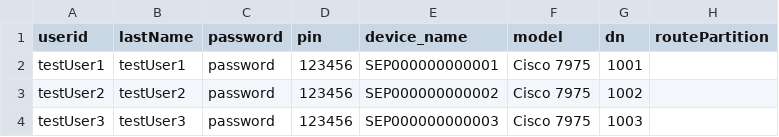
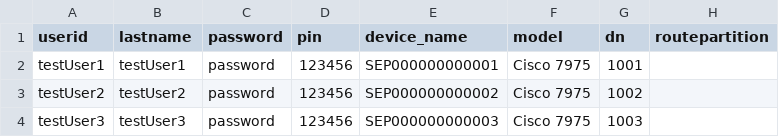
Before and after one commit to CiscoDevNet/axl-ansible-examples, a CSV file: USER_DATA.csv, drawn as a sheet.

```diff
--- a/USER_DATA.csv
+++ b/USER_DATA.csv
@@ -1,2 +1,2 @@
-userid,lastName,password,pin,device_name,model,dn,routePartition
+userid,lastname,password,pin,device_name,model,dn,routepartition
 testUser1,testUser1,password,123456,SEP000000000001,Cisco 7975,1001,
```
Also changed, not shown: 28 other files.
